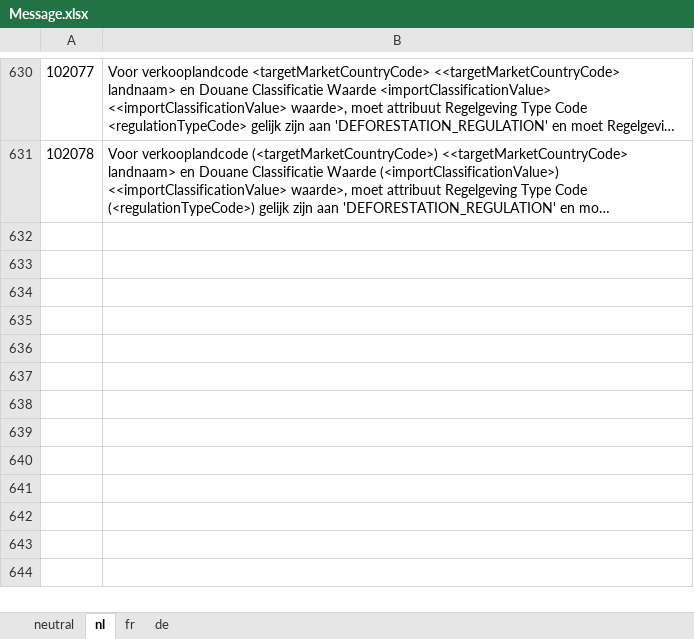
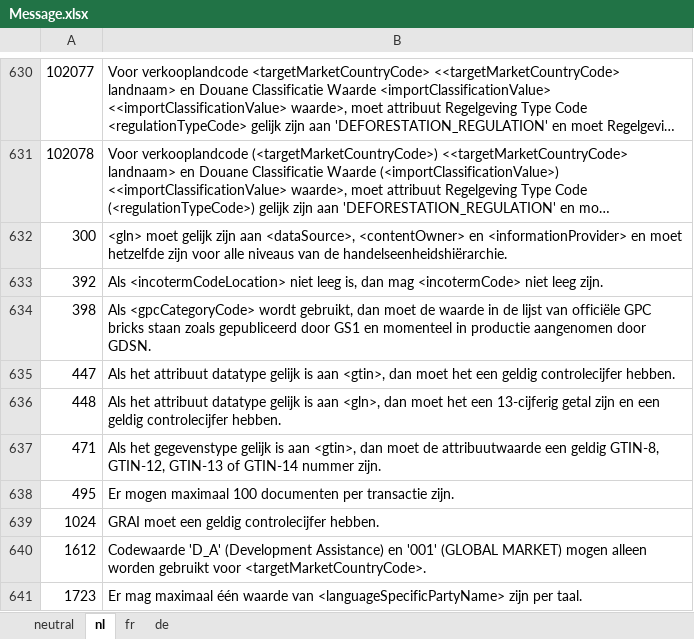
Before and after one commit to Evebury/Evebury.Gdsn.Gs1, an Excel workbook: gdsn/3.1/resource/Message.xlsx, sheet nl, drawn as a sheet; only a part is shown, gaps mark what is left out; long unchanged cells end in …; values as stored, in another font and other column widths than the file's, no borders; the diff names each change by its address in the sheet, - before the commit and + after, or states it on an @@ line.

Commit message:
gtin and gln validation

```diff
--- a/gdsn/3.1/resource/Message.xlsx (sheet nl)
+++ b/gdsn/3.1/resource/Message.xlsx (sheet nl)
+row 632: 300 | <gln> moet gelijk zijn aan <dataSource>, <contentOwner> en <informationProvider> en moet hetzelfde zijn voor alle niveaus van de handelseenheidshiërarchie.
+row 633: 392 | Als <incotermCodeLocation> niet leeg is, dan mag <incotermCode> niet leeg zijn.
+row 634: 398 | Als <gpcCategoryCode> wordt gebruikt, dan moet de waarde in de lijst van officiële GPC bricks staan zoals gepubliceerd door GS1 en momenteel in productie aangenomen door GDSN.
+row 635: 447 | Als het attribuut datatype gelijk is aan <gtin>, dan moet het een geldig controlecijfer hebben.
+row 636: 448 | Als het attribuut datatype gelijk is aan <gln>, dan moet het een 13-cijferig getal zijn en een geldig controlecijfer hebben.
+row 637: 471 | Als het gegevenstype gelijk is aan <gtin>, dan moet de attribuutwaarde een geldig GTIN-8, GTIN-12, GTIN-13 of GTIN-14 nummer zijn.
+row 638: 495 | Er mogen maximaal 100 documenten per transactie zijn.
+row 639: 1024 | GRAI moet een geldig controlecijfer hebben.
+row 640: 1612 | Codewaarde 'D_A' (Development Assistance) en '001' (GLOBAL MARKET) mogen alleen worden gebruikt voor <targetMarketCountryCode>.
+row 641: 1723 | Er mag maximaal één waarde van <languageSpecificPartyName> zijn per taal.
```
Also changed, not shown: sheet de, sheet fr, sheet neutral, 21 other files.
